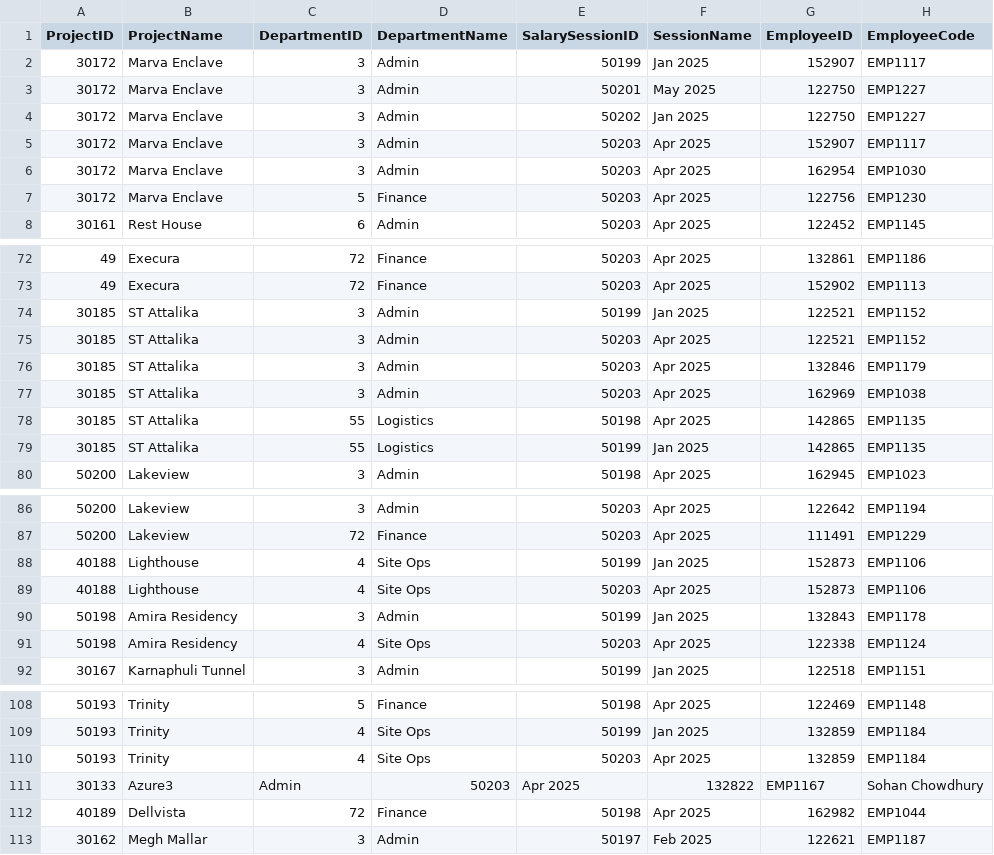
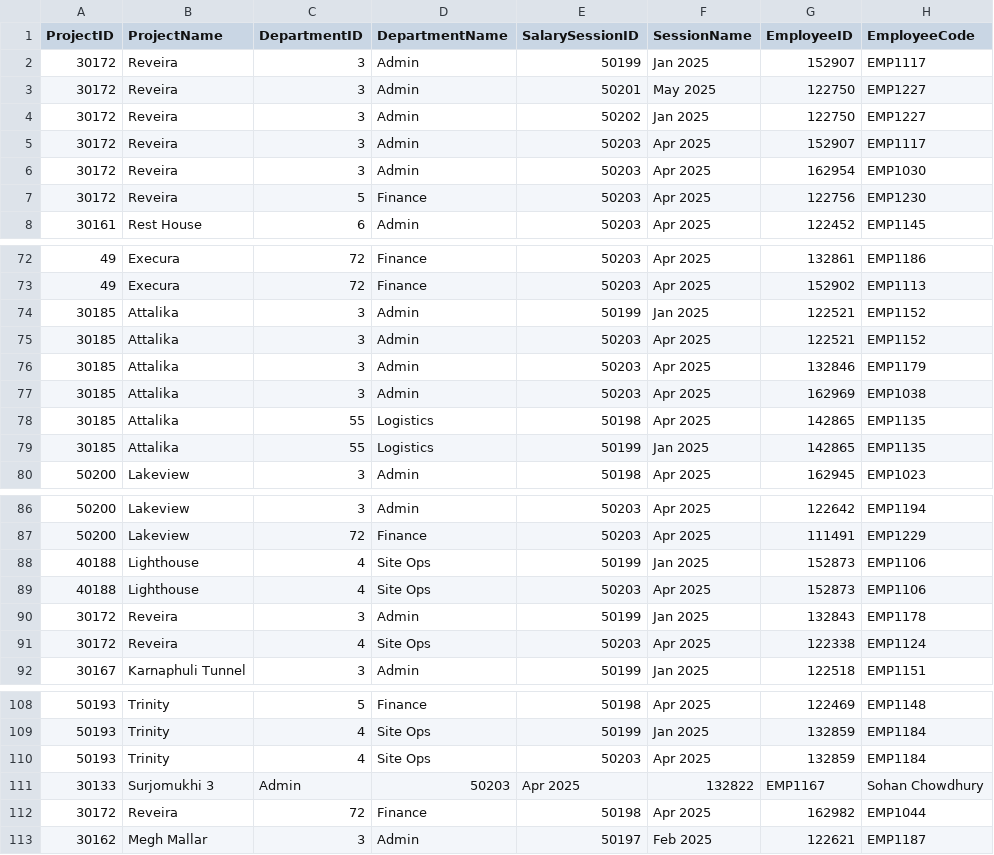
Before and after one commit to mcseiu05/hr_insights, a CSV file: leave_data.csv, drawn as a sheet; only a part is shown, gaps mark what is left out; the diff covers the shown part only; the diff names each change by its address in the sheet, - before the commit and + after, or states it on an @@ line.

```diff
--- a/leave_data.csv
+++ b/leave_data.csv
-B2:B7 (ProjectName): Marva Enclave
+B2:B7 (ProjectName): Reveira
-B74:B79 (ProjectName): ST Attalika
+B74:B79 (ProjectName): Attalika
-A90:A91 (ProjectID): 50198
+A90:A91 (ProjectID): 30172
-B90:B91 (ProjectName): Amira Residency
+B90:B91 (ProjectName): Reveira
-B111 (ProjectName): Azure3
+B111 (ProjectName): Surjomukhi 3
-A112 (ProjectID): 40189
+A112 (ProjectID): 30172
-B112 (ProjectName): Dellvista
+B112 (ProjectName): Reveira
```
Also changed, not shown: 38 edited cells elsewhere in this file, payroll_data.csv.
